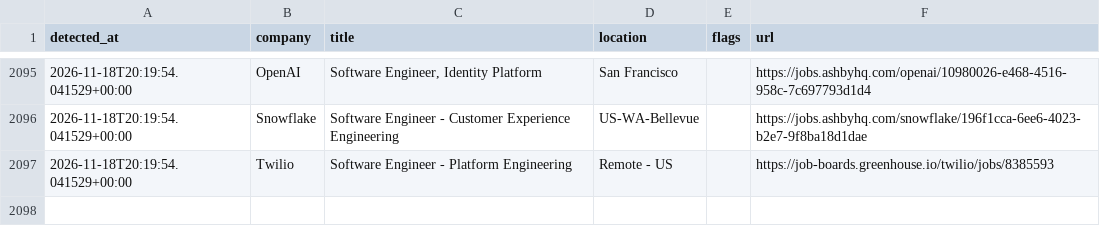
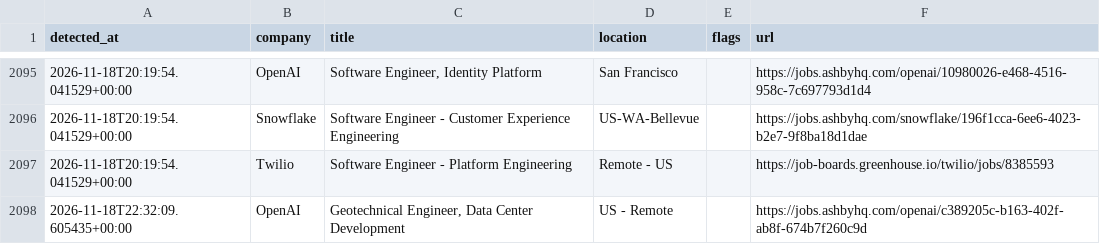
Before and after one commit to aryanyeole/job-watcher, a CSV file: history.csv, drawn as a sheet; only a part is shown, gaps mark what is left out; the diff names each change by its address in the sheet, - before the commit and + after, or states it on an @@ line.

```diff
--- a/history.csv
+++ b/history.csv
+row 2098: 2026-11-18T22:32:09.605435+00:00 | OpenAI | Geotechnical Engineer, Data Center Development | US - Remote |  | https://jobs.ashbyhq.com/openai/c389205c-b163-402f-ab8f-674b7f260c9d
```
Also changed, not shown: 2 other files.
